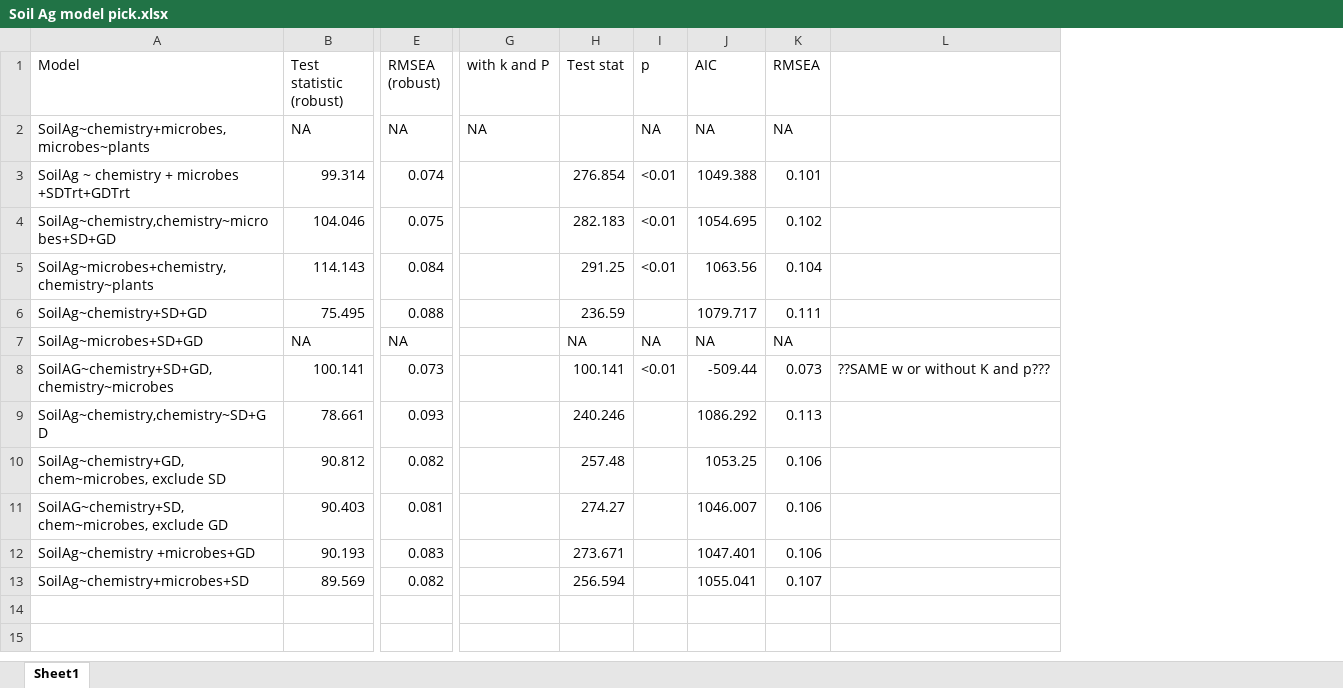
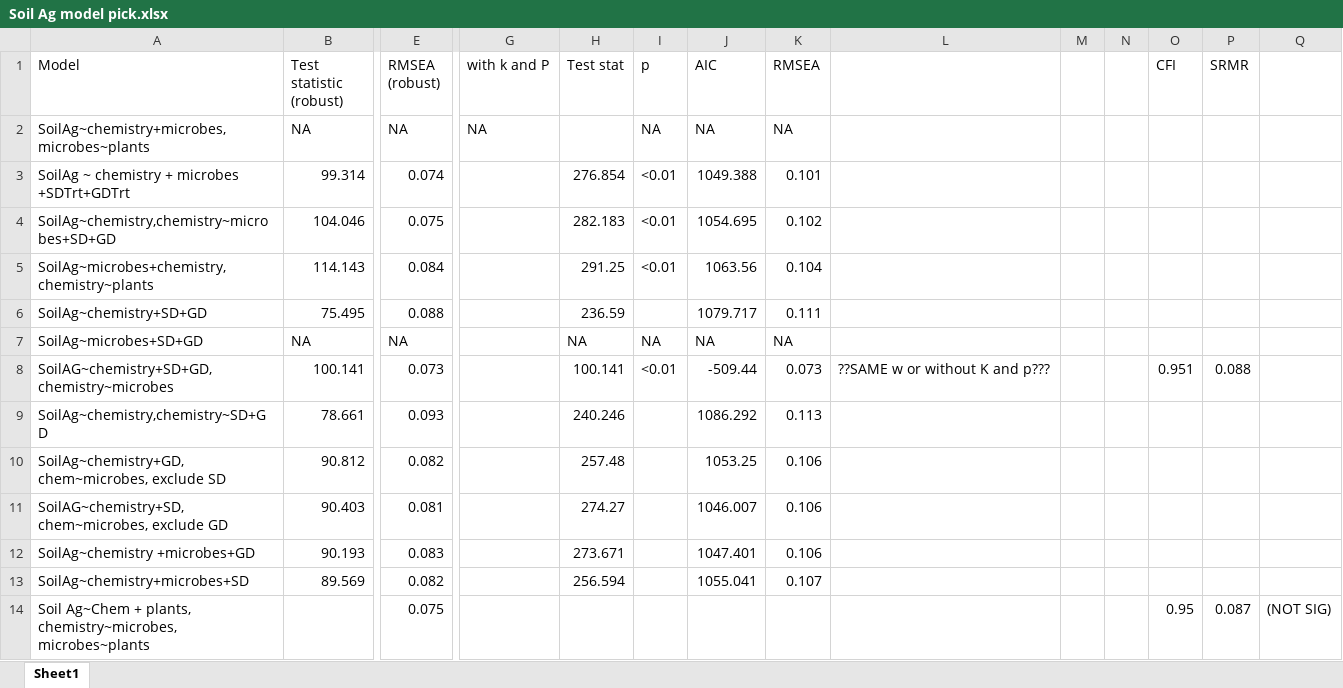
Before and after one commit to dlagueux/Sand-Dune-Development, an Excel workbook: Soil Ag model pick.xlsx, sheet Sheet1, drawn as a sheet; only a part is shown, gaps mark what is left out; values as stored, in another font and other column widths than the file's, no borders; rows hold the shown columns only; the diff names each change by its address in the sheet, - before the commit and + after, or states it on an @@ line.

```diff
--- a/Soil Ag model pick.xlsx (sheet Sheet1)
+++ b/Soil Ag model pick.xlsx (sheet Sheet1)
+column M, empty
+column N, empty
+column O (CFI), row 8: 0.951
+column P (SRMR), row 8: 0.088
+column Q, empty
+row 14: Soil Ag~Chem + plants, chemistry~microbes, microbes~plants |  | 0.075 |  |  |  |  |  |  |  |  | 0.95 | 0.087 | (NOT SIG)
```
Also changed, not shown: 1 other file.
